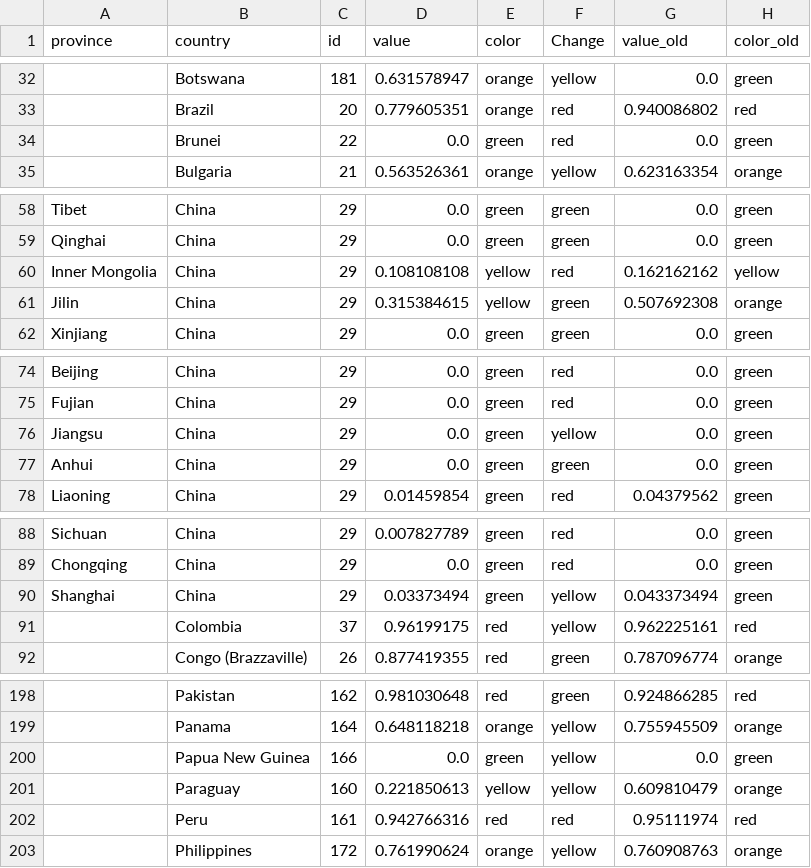
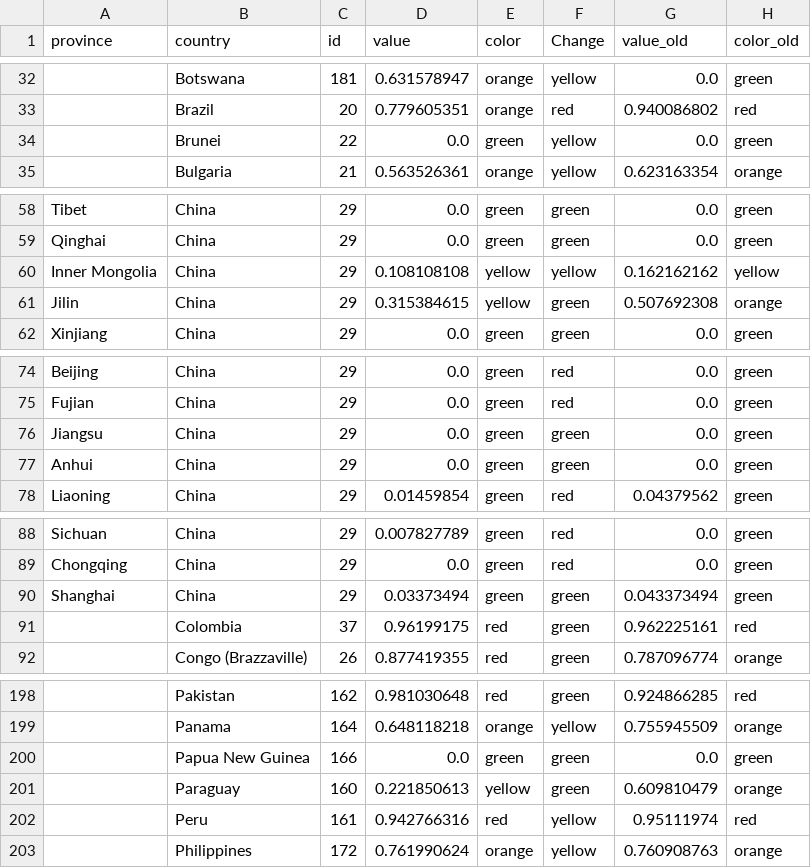
Before and after one commit to obuchel/COVID-19_map, a CSV file: classification_ids2.csv, drawn as a sheet; only a part is shown, gaps mark what is left out; the diff covers the shown part only; the diff names each change by its address in the sheet, - before the commit and + after, or states it on an @@ line.

```diff
--- a/classification_ids2.csv
+++ b/classification_ids2.csv
-F34 (Change): red
+F34 (Change): yellow
-F60 (Change): red
+F60 (Change): yellow
-F76 (Change): yellow
+F76 (Change): green
-F90:F91 (Change): yellow
+F90:F91 (Change): green
-F200:F201 (Change): yellow
+F200:F201 (Change): green
-F202 (Change): red
+F202 (Change): yellow
```
Also changed, not shown: 5 edited cells elsewhere in this file.
